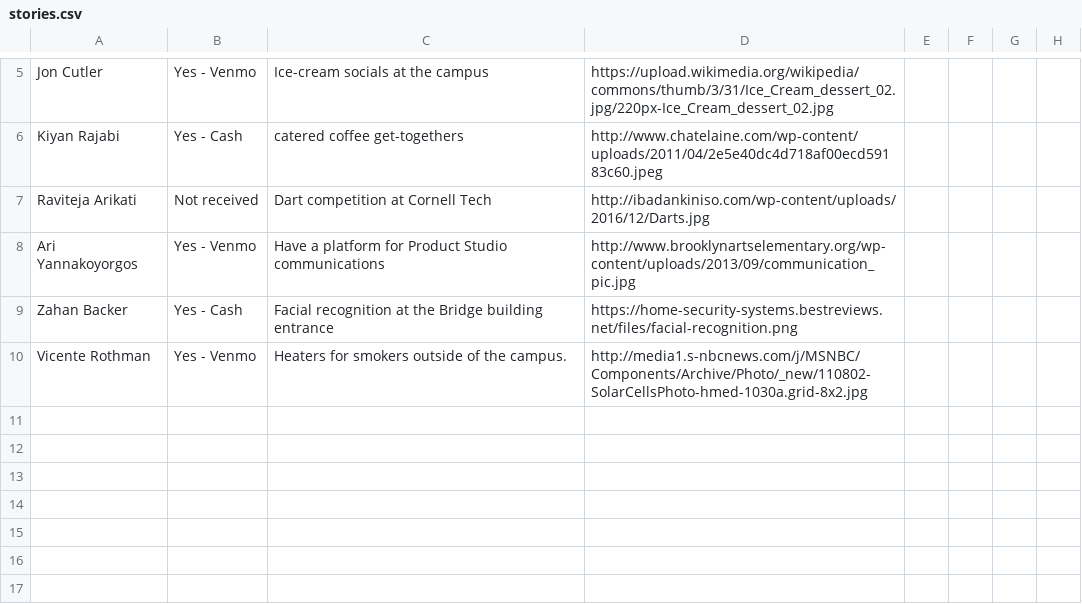
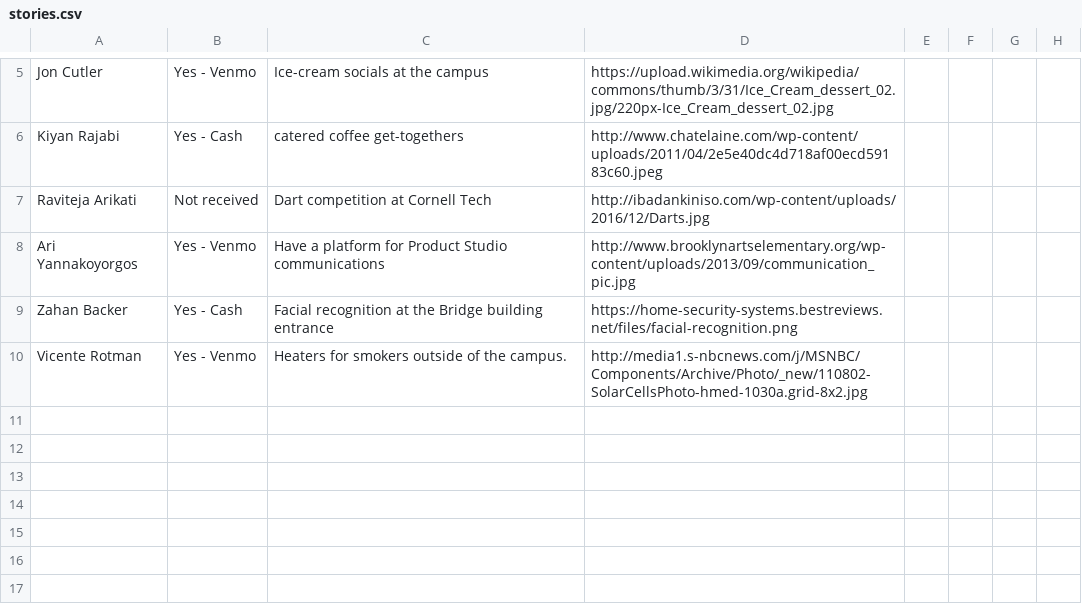
Before and after one commit to zeeshanh/Sprint2, a CSV file: stories.csv, drawn as a sheet; only a part is shown, gaps mark what is left out.

```diff
--- a/stories.csv
+++ b/stories.csv
@@ -9,3 +9,3 @@ Ari Yannakoyorgos,Yes - Venmo,Have a platform for Product Studio communications,
 Zahan Backer,Yes - Cash,Facial recognition at the Bridge building entrance,https://home-security-systems.bestreviews.net/files/facial-recognition.png,,,,
-Vicente Rothman,Yes - Venmo,Heaters for smokers outside of the campus.,http://media1.s-nbcnews.com/j/MSNBC/Components/Archive/Photo/_new/110802-SolarCellsPhoto-hmed-1030a.grid-8x2.jpg,,,,
+Vicente Rotman,Yes - Venmo,Heaters for smokers outside of the campus.,http://media1.s-nbcnews.com/j/MSNBC/Components/Archive/Photo/_new/110802-SolarCellsPhoto-hmed-1030a.grid-8x2.jpg,,,,
 ,,,,,,,
```
Also changed, not shown: 2 other files.
